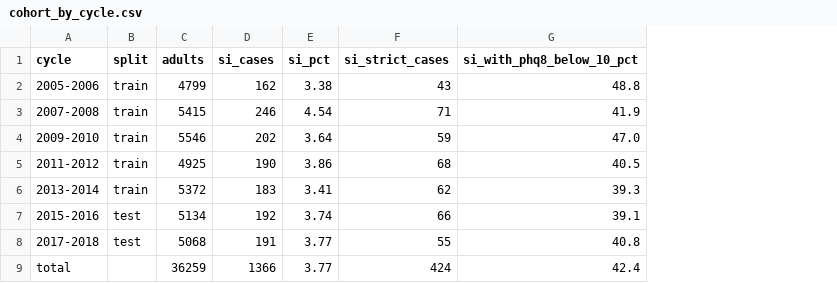
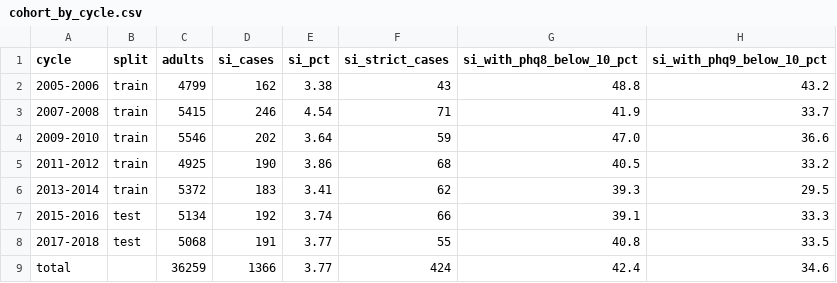
Before and after one commit to rogerjeasy/data-science-healthcare, a CSV file: reports/tables/cohort_by_cycle.csv, drawn as a sheet; the diff names each change by its address in the sheet, - before the commit and + after, or states it on an @@ line.

Commit message:
Rework step 1 to match the submitted preliminary study
- Add phq9_positive (PHQ-9 >= 10, the screen named in the research question)
  next to phq8_positive, and report the cases each screen misses per cycle.
- Drop the Swiss BFS tables from the download: 94 NHANES files remain.
- Move the file list and checksum check into hidden_risk.sources; the build
  now stops if a raw file is missing or differs from the recorded checksum.
- Add the cohort flow table (participants -> adults -> examined -> complete
  PHQ-9) and generate docs/harmonisation_rules.md, the appendix of all rules.
- Split the report tables and generated docs out of build.py into reports.py.
- Sync project_description.md, README and the notebook to the submitted
  study (H1-H4, no BFS) and note the open PHQ-8 vs PHQ-9 choice for step 4.

```diff
--- a/reports/tables/cohort_by_cycle.csv
+++ b/reports/tables/cohort_by_cycle.csv
+column H (si_with_phq9_below_10_pct), rows 2-9: 43.2 | 33.7 | 36.6 | 33.2 | 29.5 | 33.3 | 33.5 | 34.6
```
Also changed, not shown: 17 other files.
